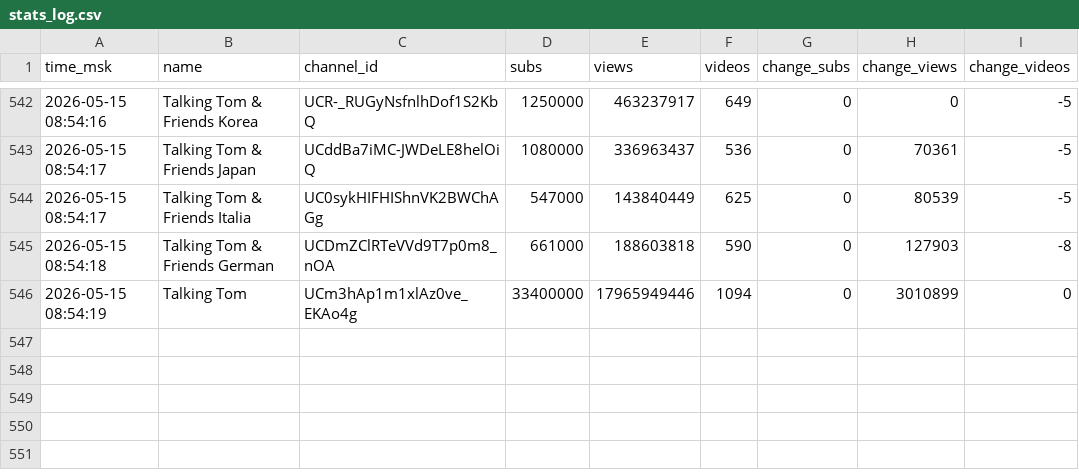
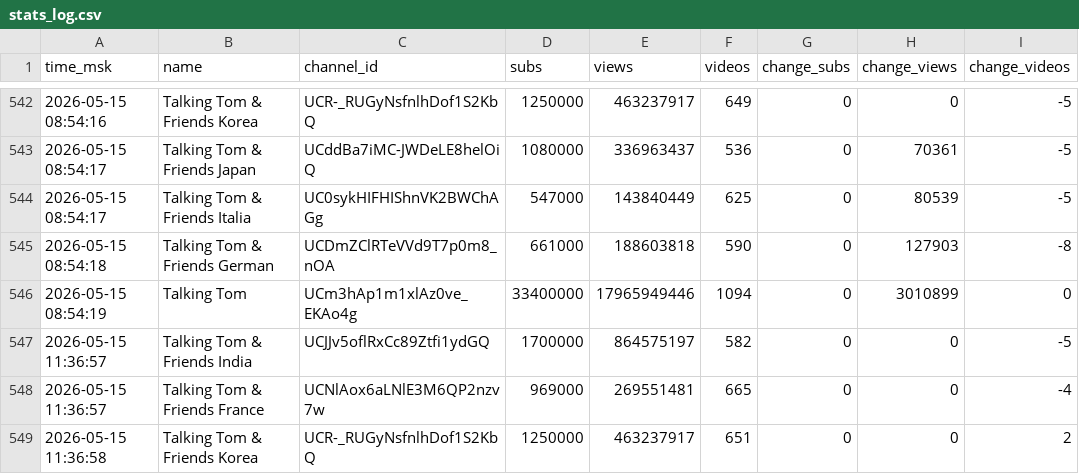
Before and after one commit to PozzisMine/TalkingFriendsStats, a CSV file: stats_log.csv, drawn as a sheet; only a part is shown, gaps mark what is left out; the diff names each change by its address in the sheet, - before the commit and + after, or states it on an @@ line.

```diff
--- a/stats_log.csv
+++ b/stats_log.csv
+row 547: 2026-05-15 11:36:57 | Talking Tom & Friends India | UCJJv5oflRxCc89Ztfi1ydGQ | 1700000 | 864575197 | 582 | 0 | 0 | -5
+row 548: 2026-05-15 11:36:57 | Talking Tom & Friends France | UCNlAox6aLNlE3M6QP2nzv7w | 969000 | 269551481 | 665 | 0 | 0 | -4
+row 549: 2026-05-15 11:36:58 | Talking Tom & Friends Korea | UCR-_RUGyNsfnlhDof1S2KbQ | 1250000 | 463237917 | 651 | 0 | 0 | 2
```
Also changed, not shown: 1 other file.
